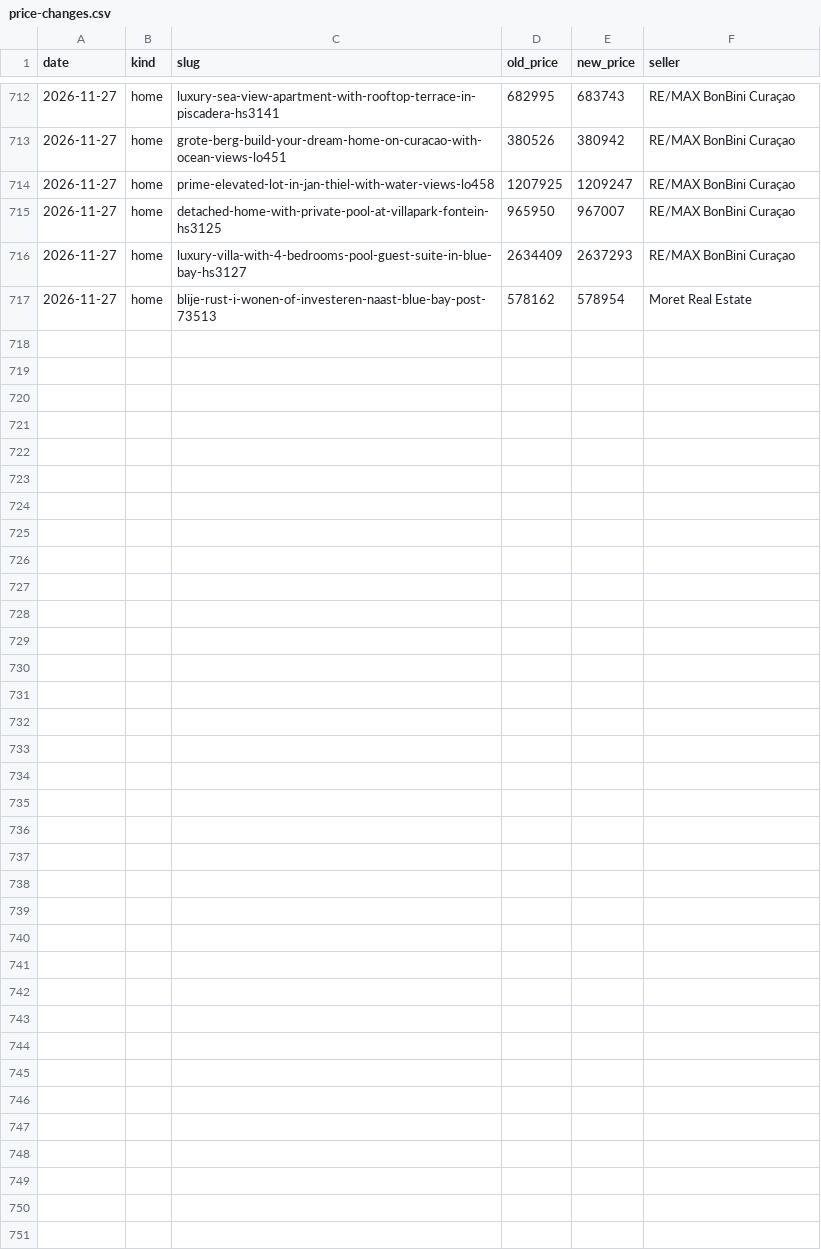
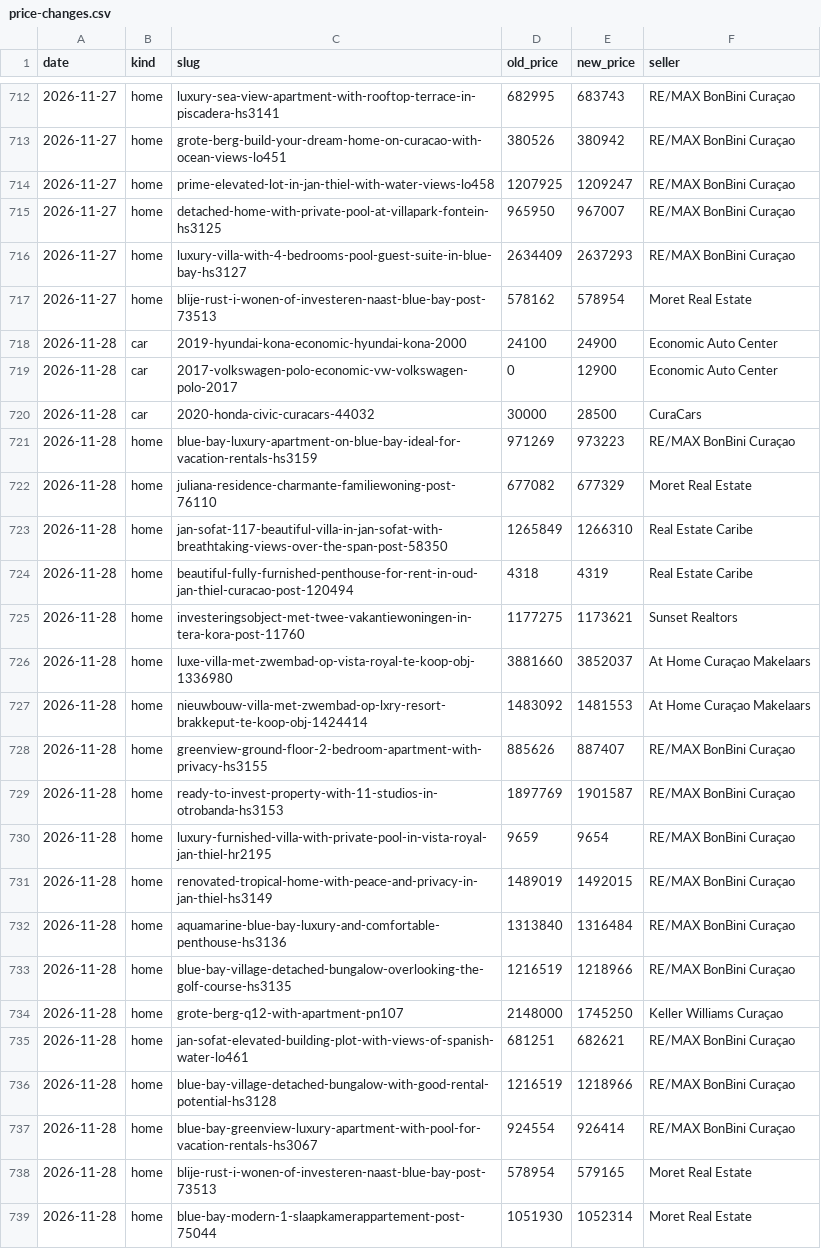
Before and after one commit to Kolektivo/merkado-socials, a CSV file: state/market/price-changes.csv, drawn as a sheet; only a part is shown, gaps mark what is left out.

```diff
--- a/state/market/price-changes.csv
+++ b/state/market/price-changes.csv
@@ -717 +717,23 @@ date,kind,slug,old_price,new_price,seller
 2026-11-27,home,blije-rust-i-wonen-of-investeren-naast-blue-bay-post-73513,578162,578954,Moret Real Estate
+2026-11-28,car,2019-hyundai-kona-economic-hyundai-kona-2000,24100,24900,Economic Auto Center
+2026-11-28,car,2017-volkswagen-polo-economic-vw-volkswagen-polo-2017,0,12900,Economic Auto Center
+2026-11-28,car,2020-honda-civic-curacars-44032,30000,28500,CuraCars
+2026-11-28,home,blue-bay-luxury-apartment-on-blue-bay-ideal-for-vacation-rentals-hs3159,971269,973223,RE/MAX BonBini Curaçao
+2026-11-28,home,juliana-residence-charmante-familiewoning-post-76110,677082,677329,Moret Real Estate
+2026-11-28,home,jan-sofat-117-beautiful-villa-in-jan-sofat-with-breathtaking-views-over-the-span-post-58350,1265849,1266310,Real Estate Caribe
+2026-11-28,home,beautiful-fully-furnished-penthouse-for-rent-in-oud-jan-thiel-curacao-post-120494,4318,4319,Real Estate Caribe
+2026-11-28,home,investeringsobject-met-twee-vakantiewoningen-in-tera-kora-post-11760,1177275,1173621,Sunset Realtors
+2026-11-28,home,luxe-villa-met-zwembad-op-vista-royal-te-koop-obj-1336980,3881660,3852037,At Home Curaçao Makelaars
+2026-11-28,home,nieuwbouw-villa-met-zwembad-op-lxry-resort-brakkeput-te-koop-obj-1424414,1483092,1481553,At Home Curaçao Makelaars
+2026-11-28,home,greenview-ground-floor-2-bedroom-apartment-with-privacy-hs3155,885626,887407,RE/MAX BonBini Curaçao
+2026-11-28,home,ready-to-invest-property-with-11-studios-in-otrobanda-hs3153,1897769,1901587,RE/MAX BonBini Curaçao
+2026-11-28,home,luxury-furnished-villa-with-private-pool-in-vista-royal-jan-thiel-hr2195,9659,9654,RE/MAX BonBini Curaçao
+2026-11-28,home,renovated-tropical-home-with-peace-and-privacy-in-jan-thiel-hs3149,1489019,1492015,RE/MAX BonBini Curaçao
+2026-11-28,home,aquamarine-blue-bay-luxury-and-comfortable-penthouse-hs3136,1313840,1316484,RE/MAX BonBini Curaçao
+2026-11-28,home,blue-bay-village-detached-bungalow-overlooking-the-golf-course-hs3135,1216519,1218966,RE/MAX BonBini Curaçao
+2026-11-28,home,grote-berg-q12-with-apartment-pn107,2148000,1745250,Keller Williams Curaçao
+2026-11-28,home,jan-sofat-elevated-building-plot-with-views-of-spanish-water-lo461,681251,682621,RE/MAX BonBini Curaçao
+2026-11-28,home,blue-bay-village-detached-bungalow-with-good-rental-potential-hs3128,1216519,1218966,RE/MAX BonBini Curaçao
+2026-11-28,home,blue-bay-greenview-luxury-apartment-with-pool-for-vacation-rentals-hs3067,924554,926414,RE/MAX BonBini Curaçao
+2026-11-28,home,blije-rust-i-wonen-of-investeren-naast-blue-bay-post-73513,578954,579165,Moret Real Estate
+2026-11-28,home,blue-bay-modern-1-slaapkamerappartement-post-75044,1051930,1052314,Moret Real Estate
```
Also changed, not shown: state/market/cars.csv, state/market/homes.csv, 1 other file.
